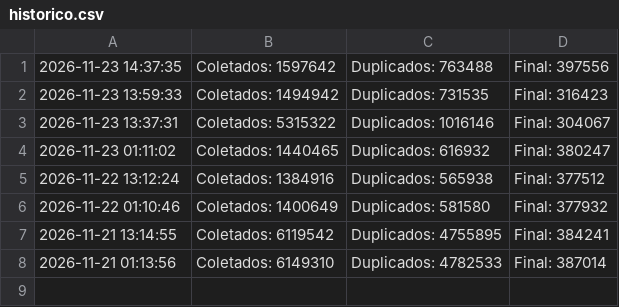
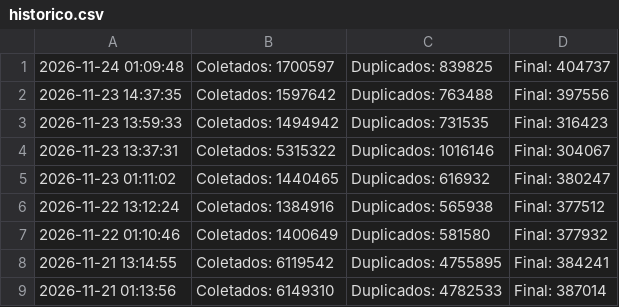
Before and after one commit to marciosx/IpThreatDrop, a CSV file: historico.csv, drawn as a sheet; the diff names each change by its address in the sheet, - before the commit and + after, or states it on an @@ line.

```diff
--- a/historico.csv
+++ b/historico.csv
+row 1: 2026-11-24 01:09:48 | Coletados: 1700597 | Duplicados: 839825 | Final: 404737
```
Also changed, not shown: 4 other files.
